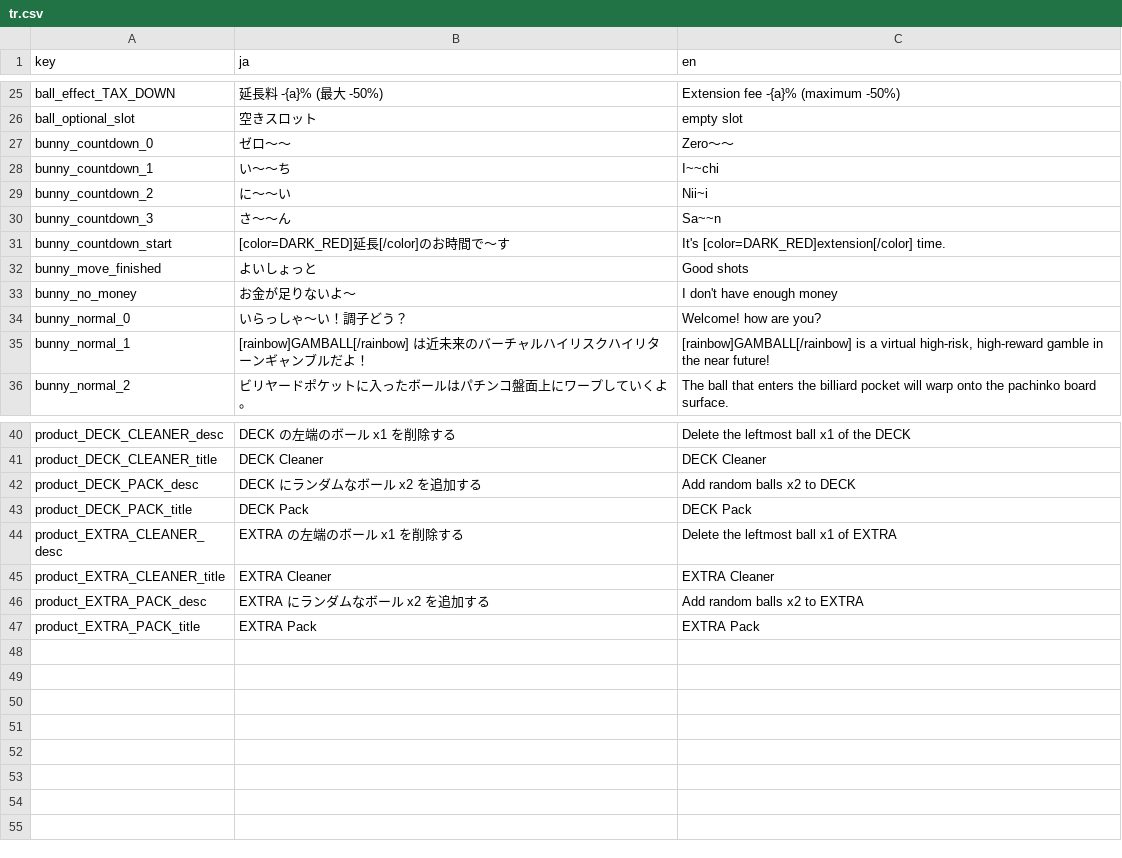
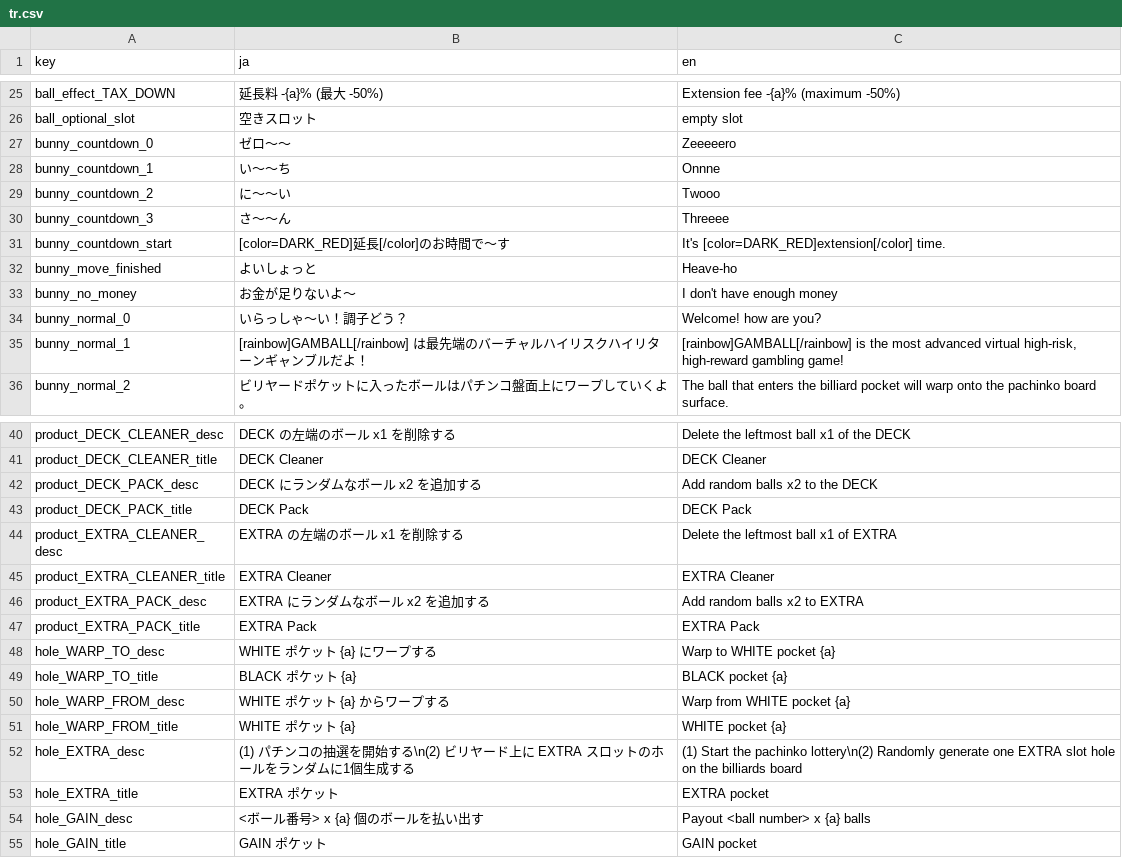
Before and after one commit to kamikoloss/gamball, a CSV file: resources/translations/tr.csv, drawn as a sheet; only a part is shown, gaps mark what is left out.

Commit message:
Hole の説明を追加した

```diff
--- a/resources/translations/tr.csv
+++ b/resources/translations/tr.csv
@@ -26,11 +26,11 @@ ball_effect_TAX_DOWN,延長料 -{a}% (最大 -50%),Extension fee -{a}% (maximum
 ball_optional_slot,空きスロット,empty slot
-bunny_countdown_0,ゼロ～～,Zero～～
-bunny_countdown_1,い～～ち,I~~chi
-bunny_countdown_2,に～～い,Nii~i
-bunny_countdown_3,さ～～ん,Sa~~n
+bunny_countdown_0,ゼロ～～,Zeeeeero
+bunny_countdown_1,い～～ち,Onnne
+bunny_countdown_2,に～～い,Twooo
+bunny_countdown_3,さ～～ん,Threeee
 bunny_countdown_start,[color=DARK_RED]延長[/color]のお時間で～す,It's [color=DARK_RED]extension[/color] time.
-bunny_move_finished,よいしょっと,Good shots
+bunny_move_finished,よいしょっと,Heave-ho
 bunny_no_money,お金が足りないよ～,I don't have enough money
 bunny_normal_0,いらっしゃ～い！調子どう？,Welcome! how are you?
-bunny_normal_1,[rainbow]GAMBALL[/rainbow] は近未来のバーチャルハイリスクハイリターンギャンブルだよ！,"[rainbow]GAMBALL[/rainbow] is a virtual high-risk, high-reward gamble in the near future!"
+bunny_normal_1,[rainbow]GAMBALL[/rainbow] は最先端のバーチャルハイリスクハイリターンギャンブルだよ！,"[rainbow]GAMBALL[/rainbow] is the most advanced virtual high-risk, high-reward gambling game!"
 bunny_normal_2,ビリヤードポケットに入ったボールはパチンコ盤面上にワープしていくよ。,The ball that enters the billiard pocket will warp onto the pachinko board surface.
@@ -41,3 +41,3 @@ product_DECK_CLEANER_desc,DECK の左端のボール x1 を削除する,Delete t
 product_DECK_CLEANER_title,DECK Cleaner,DECK Cleaner
-product_DECK_PACK_desc,DECK にランダムなボール x2 を追加する,Add random balls x2 to DECK
+product_DECK_PACK_desc,DECK にランダムなボール x2 を追加する,Add random balls x2 to the DECK
 product_DECK_PACK_title,DECK Pack,DECK Pack
@@ -47 +47,9 @@ product_EXTRA_PACK_desc,EXTRA にランダムなボール x2 を追加する,Add
 product_EXTRA_PACK_title,EXTRA Pack,EXTRA Pack
+hole_WARP_TO_desc,WHITE ポケット {a} にワープする,Warp to WHITE pocket {a}
+hole_WARP_TO_title,BLACK ポケット {a},BLACK pocket {a}
+hole_WARP_FROM_desc,WHITE ポケット {a} からワープする,Warp from WHITE pocket {a}
+hole_WARP_FROM_title,WHITE ポケット {a},WHITE pocket {a}
+hole_EXTRA_desc,(1) パチンコの抽選を開始する\n(2) ビリヤード上に EXTRA スロットのホールをランダムに1個生成する,(1) Start the pachinko lottery\n(2) Randomly generate one EXTRA slot hole on the billiards board
+hole_EXTRA_title,EXTRA ポケット,EXTRA pocket
+hole_GAIN_desc,<ボール番号> x {a} 個のボールを払い出す,Payout <ball number> x {a} balls
+hole_GAIN_title,GAIN ポケット,GAIN pocket
```
Also changed, not shown: 6 other files.
